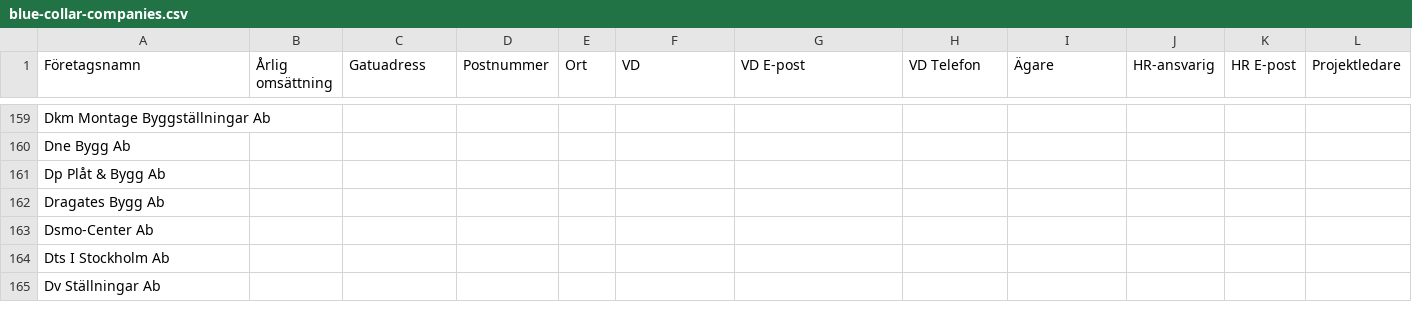
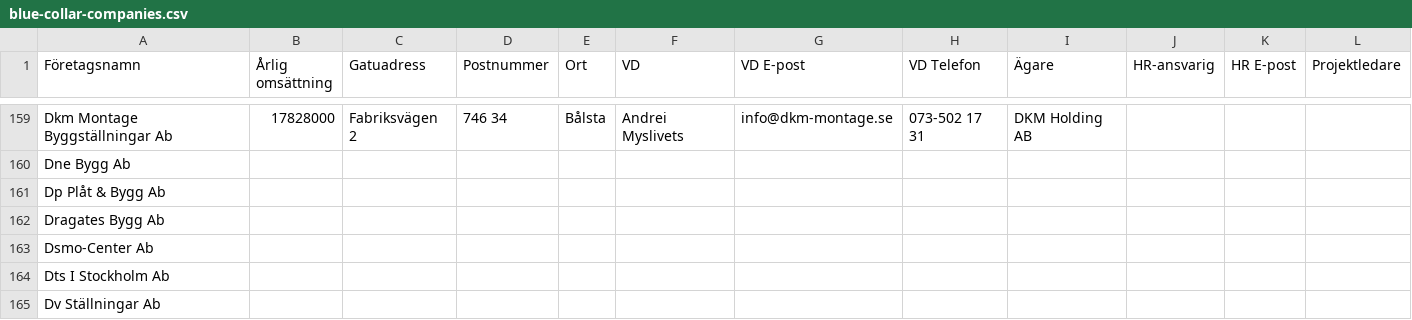
Before and after one commit to fellanH/ett-smart, a CSV file: marketing/weaver-5/blue-collar-companies.csv, drawn as a sheet; only a part is shown, gaps mark what is left out; the diff covers the shown part only; the diff names each change by its address in the sheet, - before the commit and + after, or states it on an @@ line.

```diff
--- a/marketing/weaver-5/blue-collar-companies.csv
+++ b/marketing/weaver-5/blue-collar-companies.csv
-B159 (Årlig omsättning): (empty)
+B159 (Årlig omsättning): 17828000
-C159 (Gatuadress): (empty)
+C159 (Gatuadress): Fabriksvägen 2
-D159 (Postnummer): (empty)
+D159 (Postnummer): 746 34
-E159 (Ort): (empty)
+E159 (Ort): Bålsta
-F159 (VD): (empty)
+F159 (VD): Andrei Myslivets
-G159 (VD E-post): (empty)
+G159 (VD E-post): info@dkm-montage.se
-H159 (VD Telefon): (empty)
+H159 (VD Telefon): 073-502 17 31
-I159 (Ägare): (empty)
+I159 (Ägare): DKM Holding AB
```
Also changed, not shown: 32 edited cells elsewhere in this file.
